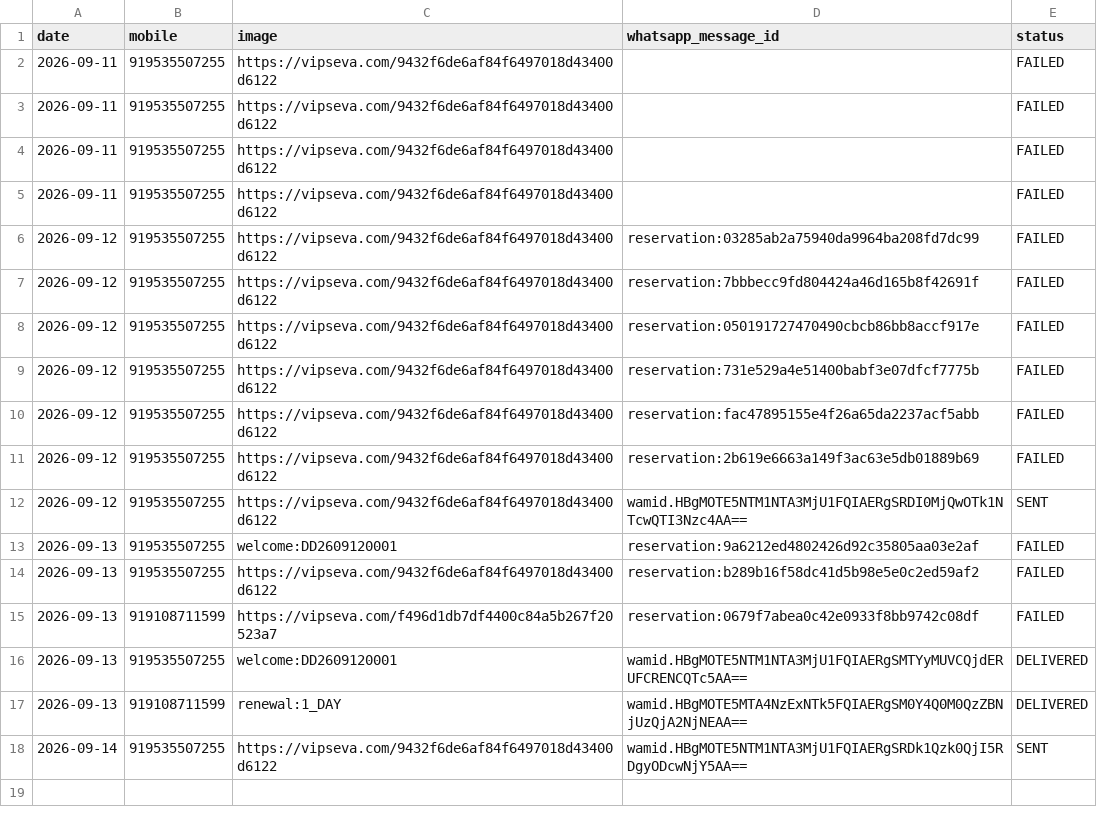
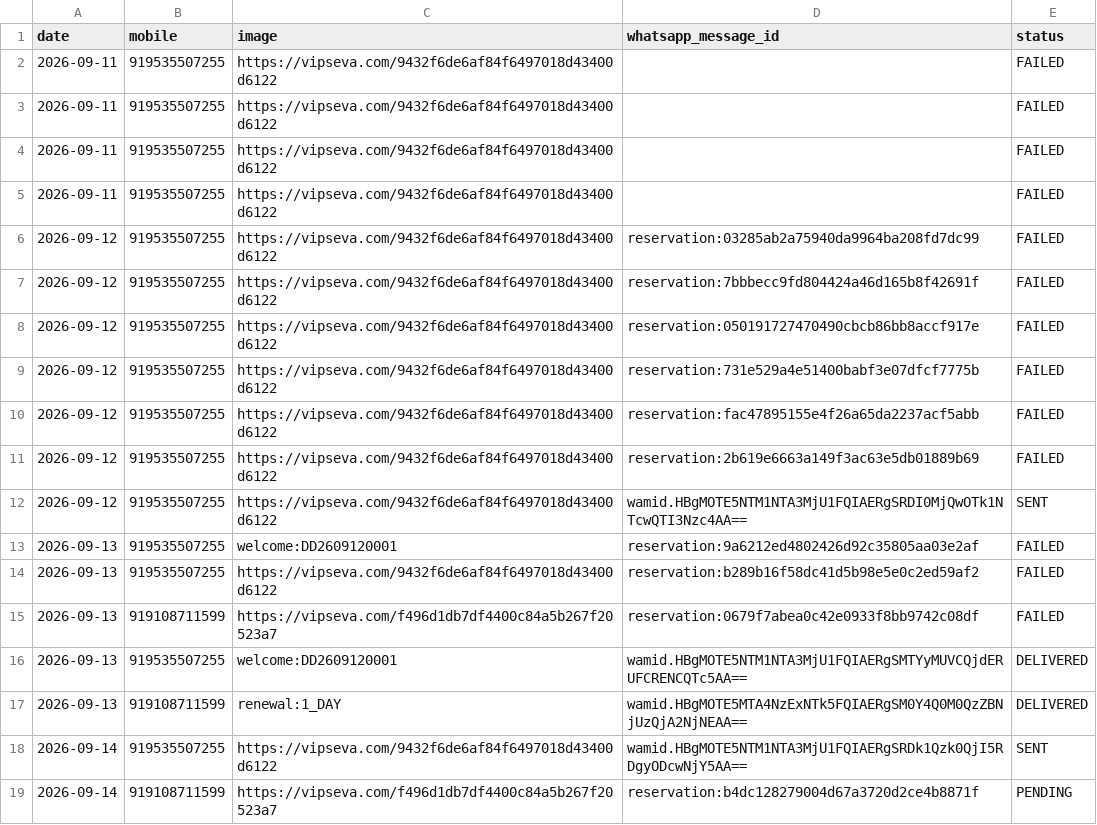
Before and after one commit to mishnit/daily-darshan, a CSV file: csv/sentlog.csv, drawn as a sheet.

```diff
--- a/csv/sentlog.csv
+++ b/csv/sentlog.csv
@@ -18 +18,2 @@ date,mobile,image,whatsapp_message_id,status
 2026-09-14,919535507255,https://vipseva.com/9432f6de6af84f6497018d43400d6122,wamid.HBgMOTE5NTM1NTA3MjU1FQIAERgSRDk1Qzk0QjI5RDgyODcwNjY5AA==,SENT
+2026-09-14,919108711599,https://vipseva.com/f496d1db7df4400c84a5b267f20523a7,reservation:b4dc128279004d67a3720d2ce4b8871f,PENDING
```
Also changed, not shown: csv/logs.csv.
